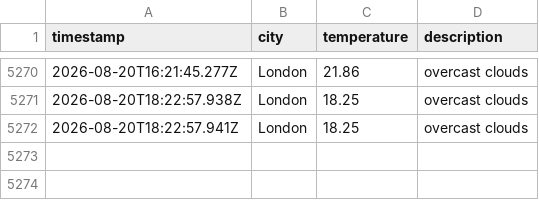
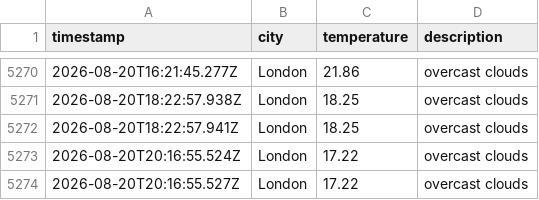
Before and after one commit to matthewthomas1999/DataOps-weather-js, a CSV file: data/weather_log.csv, drawn as a sheet; only a part is shown, gaps mark what is left out.

```diff
--- a/data/weather_log.csv
+++ b/data/weather_log.csv
@@ -5272 +5272,3 @@ timestamp,city,temperature,description
 2026-08-20T18:22:57.941Z,London,18.25,overcast clouds
+2026-08-20T20:16:55.524Z,London,17.22,overcast clouds
+2026-08-20T20:16:55.527Z,London,17.22,overcast clouds
```
Also changed, not shown: 1 other file.
